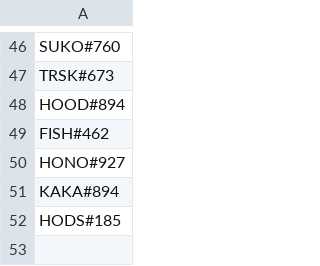
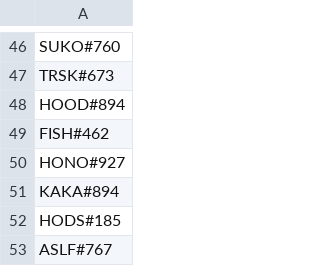
Before and after one commit to Bobakanoosh55555/headripper, a CSV file: slippi/presets/census.csv, drawn as a sheet; only a part is shown, gaps mark what is left out; the diff names each change by its address in the sheet, - before the commit and + after, or states it on an @@ line.

Commit message:
Update census.csv

```diff
--- a/slippi/presets/census.csv
+++ b/slippi/presets/census.csv
+row 53: ASLF#767
```
